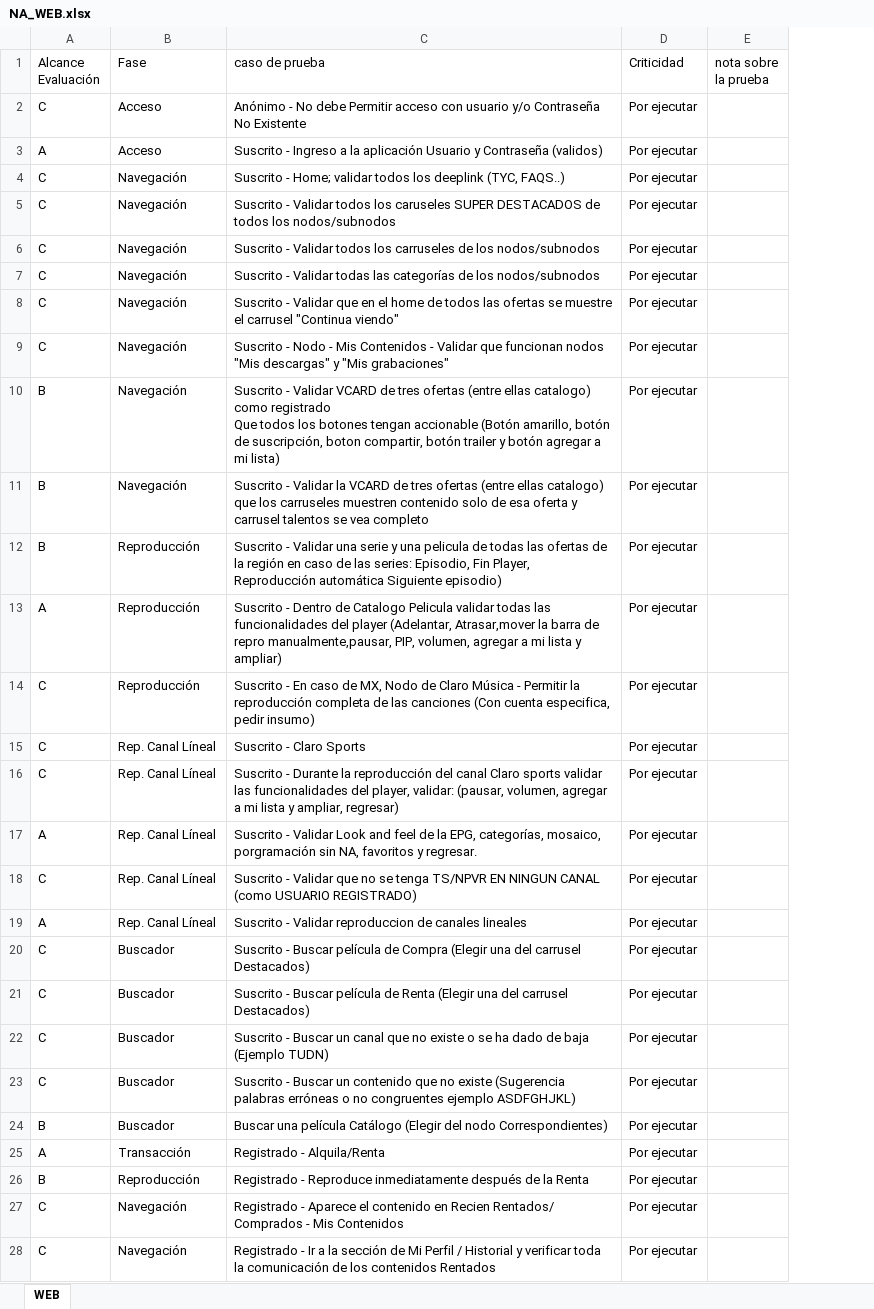
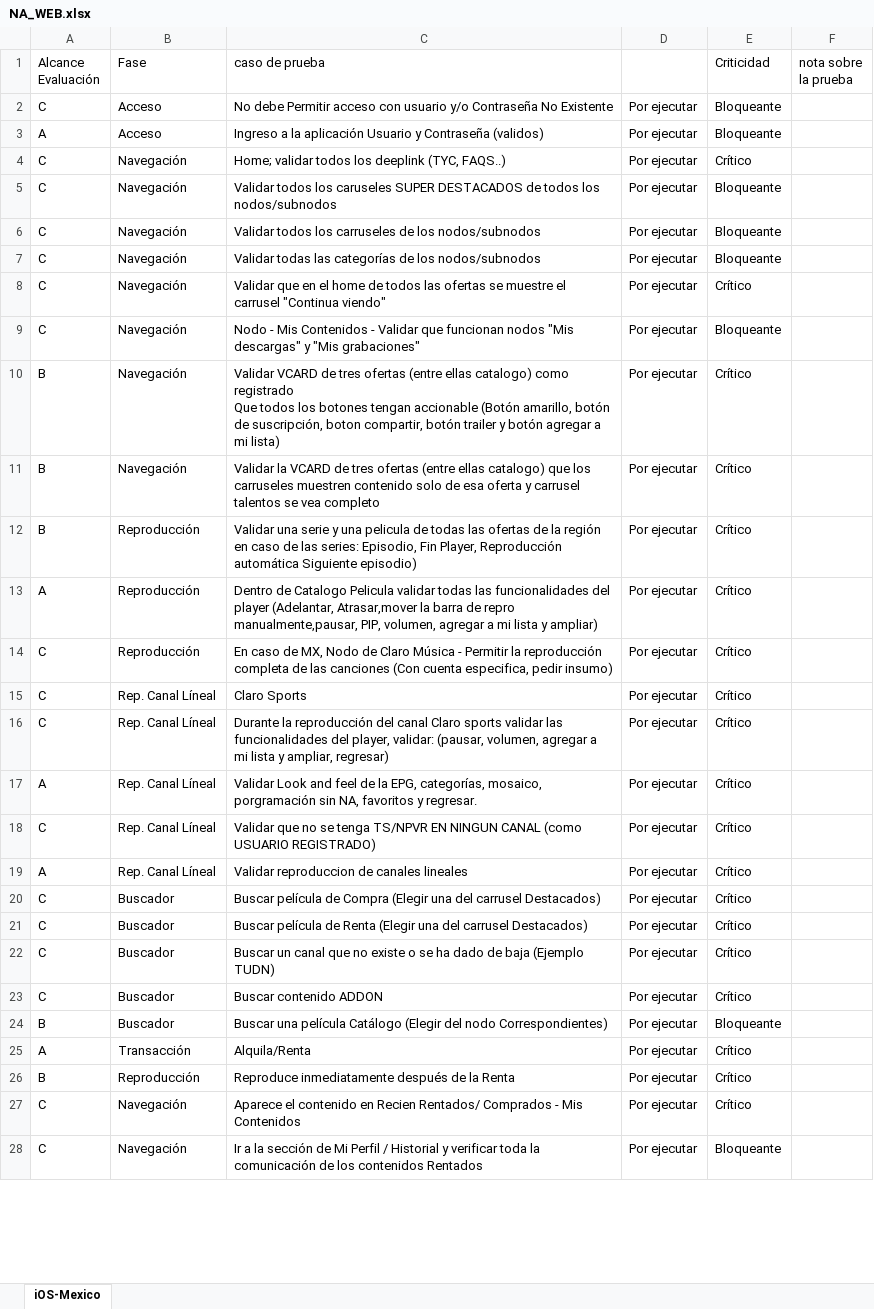
Before and after one commit to qc-test-dev/qc_matrix_generator, an Excel workbook: static/excel_files/NA_WEB.xlsx, sheet iOS-Mexico, drawn as a sheet; only a part is shown; values as stored, in another font and other column widths than the file's, no cell formats; conditional formats not drawn; the diff covers the shown part only; the diff names each change by its address in the sheet, - before the commit and + after, or states it on an @@ line.

```diff
--- a/static/excel_files/NA_WEB.xlsx (sheet iOS-Mexico)
+++ b/static/excel_files/NA_WEB.xlsx (sheet iOS-Mexico)
-sheet tab: WEB
+sheet tab: iOS-Mexico
+column E (Criticidad), rows 2-28: Bloqueante | Bloqueante | Crítico | Bloqueante | Bloqueante | Bloqueante | Crítico | Bloqueante | Crítico | Crítico | Crítico | Crítico | Crítico | Crítico | Crítico | Crítico | Crítico | Crítico | Crítico | Crítico | Crítico | Crítico | Bloqueante | Crítico | Crítico | Crítico | Bloqueante
-D1: Criticidad
+D1: (empty)
-C2 (caso de prueba): Anónimo - No debe…
+C2 (caso de prueba): No debe…
-C3 (caso de prueba): Suscrito - Ingreso a…
+C3 (caso de prueba): Ingreso a…
-C4 (caso de prueba): Suscrito - Home; validar…
+C4 (caso de prueba): Home; validar…
-C5 (caso de prueba): Suscrito - Validar todos…
+C5 (caso de prueba): Validar todos…
-C6 (caso de prueba): Suscrito - Validar todos…
+C6 (caso de prueba): Validar todos…
-C7 (caso de prueba): Suscrito - Validar todas…
+C7 (caso de prueba): Validar todas…
-C8 (caso de prueba): Suscrito - Validar que…
+C8 (caso de prueba): Validar que…
-C9 (caso de prueba): Suscrito - Nodo -…
+C9 (caso de prueba): Nodo -…
-C10 (caso de prueba): Suscrito - Validar VCARD…
+C10 (caso de prueba): Validar VCARD…
-C11 (caso de prueba): Suscrito - Validar la…
+C11 (caso de prueba): Validar la…
-C12 (caso de prueba): Suscrito - Validar una…
+C12 (caso de prueba): Validar una…
-C13 (caso de prueba): Suscrito - Dentro de…
+C13 (caso de prueba): Dentro de…
-C14 (caso de prueba): Suscrito - En caso…
+C14 (caso de prueba): En caso…
-C15 (caso de prueba): Suscrito - Claro Sports
+C15 (caso de prueba): Claro Sports
-C16 (caso de prueba): Suscrito - Durante la…
+C16 (caso de prueba): Durante la…
-C17 (caso de prueba): Suscrito - Validar Look…
+C17 (caso de prueba): Validar Look…
-C18 (caso de prueba): Suscrito - Validar que…
+C18 (caso de prueba): Validar que…
-C19 (caso de prueba): Suscrito - Validar reproduccion…
+C19 (caso de prueba): Validar reproduccion…
-C20 (caso de prueba): Suscrito - Buscar película…
+C20 (caso de prueba): Buscar película…
-C21 (caso de prueba): Suscrito - Buscar película…
+C21 (caso de prueba): Buscar película…
-C22 (caso de prueba): Suscrito - Buscar un…
+C22 (caso de prueba): Buscar un…
-C23 (caso de prueba): Suscrito - Buscar un contenido que no existe (Sugerencia palabras erróneas o no congruentes ejemplo ASDFGHJKL)
+C23 (caso de prueba): Buscar contenido ADDON
-C25 (caso de prueba): Registrado - Alquila/Renta
+C25 (caso de prueba): Alquila/Renta
-C26 (caso de prueba): Registrado - Reproduce inmediatamente…
+C26 (caso de prueba): Reproduce inmediatamente…
-C27 (caso de prueba): Registrado - Aparece el…
+C27 (caso de prueba): Aparece el…
-C28 (caso de prueba): Registrado - Ir a…
+C28 (caso de prueba): Ir a…
```
Also changed, not shown: 66 edited cells elsewhere in this sheet, cell formats, static/excel_files/NA_ADT_FTV.xlsx, static/excel_files/NA_WIN.xlsx, 8 other files.
